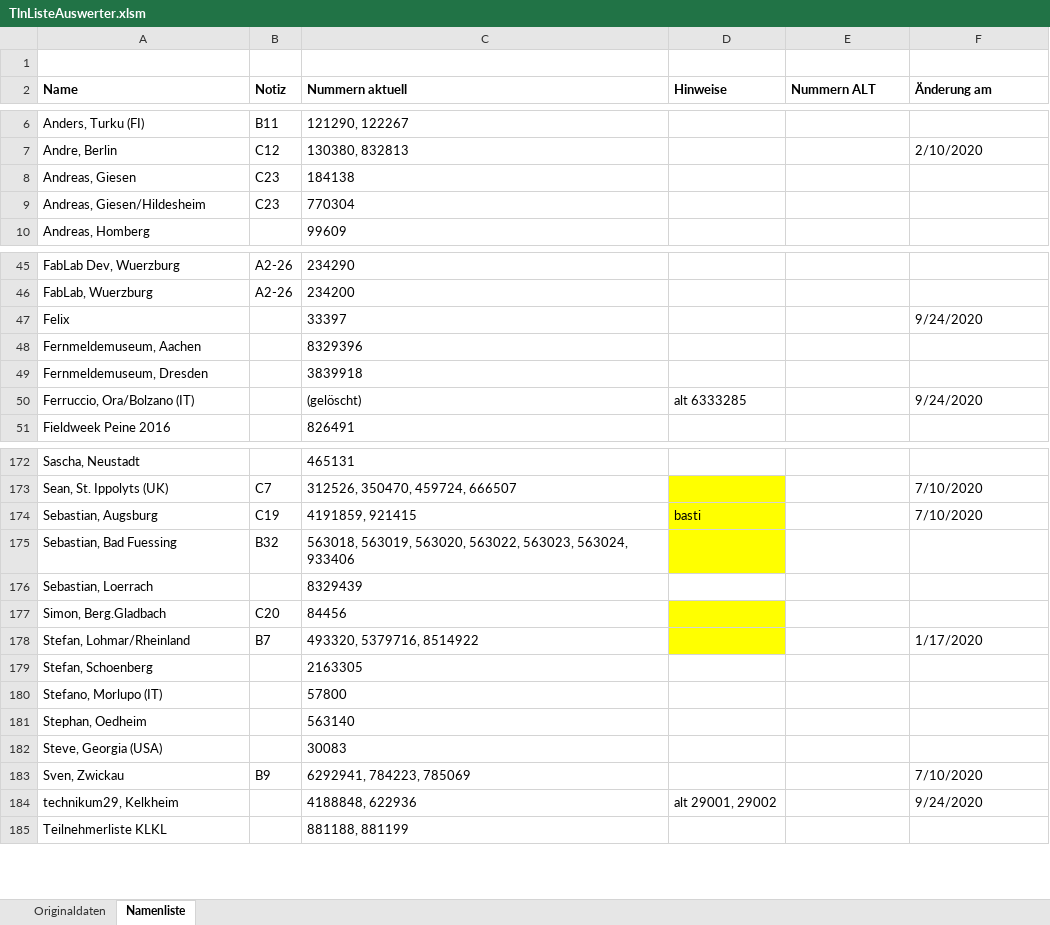
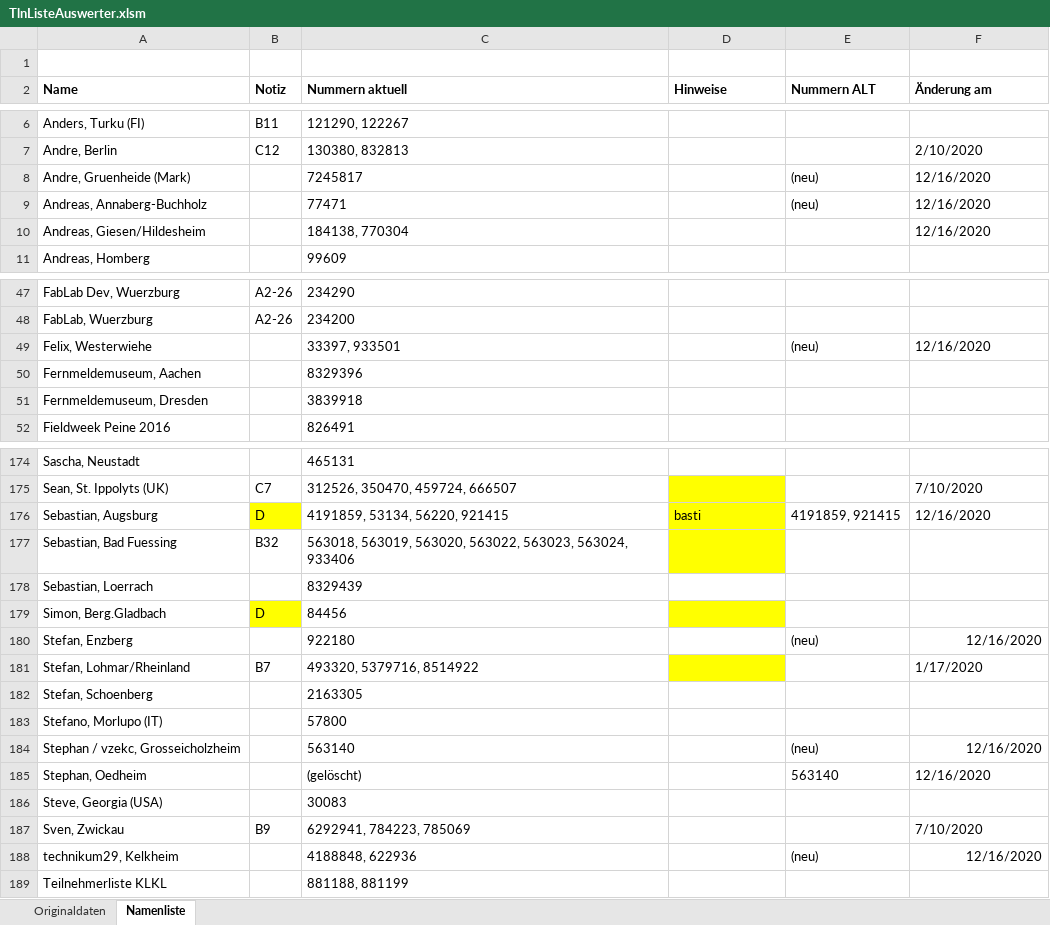
Before and after one commit to toresbe/itelex, an Excel workbook: TlnListeAuswerter.xlsm, sheet Namenliste, drawn as a sheet; only a part is shown, gaps mark what is left out; values as stored, in another font and other column widths than the file's, no borders; charts and pictures not drawn; removed rows and columns are numbered as before the commit, all else as after; the diff covers the shown part only; the diff names each change by its address in the sheet, - before the commit and + after, or states it on an @@ line.

```diff
--- a/TlnListeAuswerter.xlsm (sheet Namenliste)
+++ b/TlnListeAuswerter.xlsm (sheet Namenliste)
-row 8: Andreas, Giesen | C23 | 184138
+row 8: Andre, Gruenheide (Mark) |  | 7245817 |  | (neu) | 12/16/2020
+row 9: Andreas, Annaberg-Buchholz |  | 77471 |  | (neu) | 12/16/2020
-B10 (Notiz): C23
+B10 (Notiz): (empty)
-C10 (Nummern aktuell): 770304
+C10 (Nummern aktuell): 184138, 770304
-F10 (Änderung am): (empty)
+F10 (Änderung am): 12/16/2020
-row 47: Felix |  | 33397 |  |  | 9/24/2020
+row 49: Felix, Westerwiehe |  | 33397, 933501 |  | (neu) | 12/16/2020
-row 50: Ferruccio, Ora/Bolzano (IT) |  | (gelöscht) | alt 6333285 |  | 9/24/2020
-B176 (Notiz): C19
+B176 (Notiz): D
-B176 fill: none
+B176 fill: #FFFF00
-C176 (Nummern aktuell): 4191859, 921415
+C176 (Nummern aktuell): 4191859, 53134, 56220, 921415
-E176 (Nummern ALT): (empty)
+E176 (Nummern ALT): 4191859, 921415
-F176 (Änderung am): 7/10/2020
+F176 (Änderung am): 12/16/2020
-B179 (Notiz): C20
+B179 (Notiz): D
-B179 fill: none
+B179 fill: #FFFF00
+row 180: Stefan, Enzberg |  | 922180 |  | (neu) | 12/16/2020
+row 184: Stephan / vzekc, Grosseicholzheim |  | 563140 |  | (neu) | 12/16/2020
-C185 (Nummern aktuell): 563140
+C185 (Nummern aktuell): (gelöscht)
-E185 (Nummern ALT): (empty)
+E185 (Nummern ALT): 563140
-F185 (Änderung am): (empty)
+F185 (Änderung am): 12/16/2020
-D188 (Hinweise): alt 29001, 29002
+D188 (Hinweise): (empty)
-E188 (Nummern ALT): (empty)
+E188 (Nummern ALT): (neu)
-F188 (Änderung am): 9/24/2020
+F188 (Änderung am): 12/16/2020
-F188 alignment: left
+F188 alignment: right
```
Also changed, not shown: 5 added rows, 1 removed row, 52 edited cells and cell formats elsewhere in this sheet, sheet Originaldaten, 2 other files.
